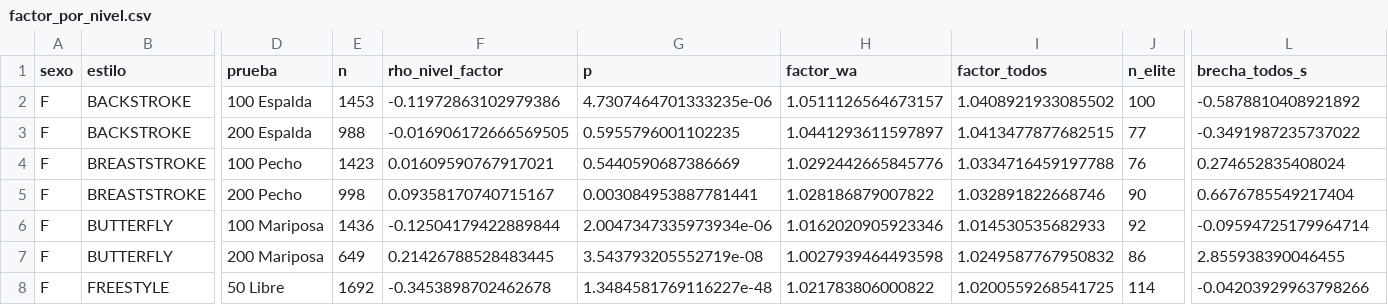
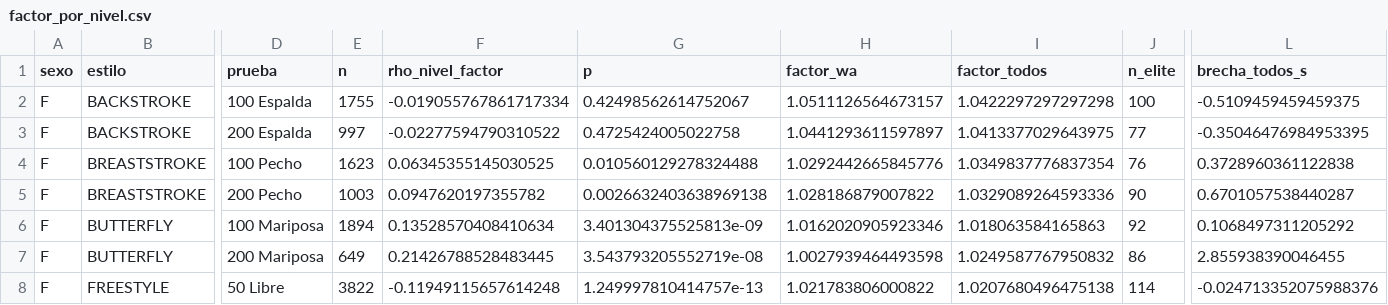
Before and after one commit to JavierFuentes1/capstone-natacion, a CSV file: datos/factor_por_nivel.csv, drawn as a sheet; only a part is shown, gaps mark what is left out; the diff covers the shown part only; the diff names each change by its address in the sheet, - before the commit and + after, or states it on an @@ line.

```diff
--- a/datos/factor_por_nivel.csv
+++ b/datos/factor_por_nivel.csv
-E2 (n): 1453
+E2 (n): 1755
-F2 (rho_nivel_factor): -0.11972863102979386
+F2 (rho_nivel_factor): -0.019055767861717334
-G2 (p): 4.7307464701333235e-06
+G2 (p): 0.42498562614752067
-I2 (factor_todos): 1.0408921933085502
+I2 (factor_todos): 1.0422297297297298
-L2 (brecha_todos_s): -0.5878810408921892
+L2 (brecha_todos_s): -0.5109459459459375
-E3 (n): 988
+E3 (n): 997
-F3 (rho_nivel_factor): -0.016906172666569505
+F3 (rho_nivel_factor): -0.02277594790310522
-G3 (p): 0.5955796001102235
+G3 (p): 0.4725424005022758
-I3 (factor_todos): 1.0413477877682515
+I3 (factor_todos): 1.0413377029643975
-L3 (brecha_todos_s): -0.3491987235737022
+L3 (brecha_todos_s): -0.35046476984953395
-E4 (n): 1423
+E4 (n): 1623
-F4 (rho_nivel_factor): 0.01609590767917021
+F4 (rho_nivel_factor): 0.06345355145030525
-G4 (p): 0.5440590687386669
+G4 (p): 0.010560129278324488
-I4 (factor_todos): 1.0334716459197788
+I4 (factor_todos): 1.0349837776837354
-L4 (brecha_todos_s): 0.274652835408024
+L4 (brecha_todos_s): 0.3728960361122838
-E5 (n): 998
+E5 (n): 1003
-F5 (rho_nivel_factor): 0.09358170740715167
+F5 (rho_nivel_factor): 0.0947620197355782
-G5 (p): 0.003084953887781441
+G5 (p): 0.0026632403638969138
-I5 (factor_todos): 1.032891822668746
+I5 (factor_todos): 1.0329089264593336
-L5 (brecha_todos_s): 0.6676785549217404
+L5 (brecha_todos_s): 0.6701057538440287
-E6 (n): 1436
+E6 (n): 1894
-F6 (rho_nivel_factor): -0.12504179422889844
+F6 (rho_nivel_factor): 0.13528570408410634
-G6 (p): 2.0047347335973934e-06
+G6 (p): 3.401304375525813e-09
-I6 (factor_todos): 1.014530535682933
+I6 (factor_todos): 1.018063584165863
-L6 (brecha_todos_s): -0.09594725179964714
+L6 (brecha_todos_s): 0.1068497311205292
-E8 (n): 1692
+E8 (n): 3822
-F8 (rho_nivel_factor): -0.3453898702462678
+F8 (rho_nivel_factor): -0.11949115657614248
-G8 (p): 1.3484581769116227e-48
+G8 (p): 1.249997810414757e-13
-I8 (factor_todos): 1.0200559268541725
+I8 (factor_todos): 1.0207680496475138
-L8 (brecha_todos_s): -0.04203929963798266
+L8 (brecha_todos_s): -0.024713352075988376
```
Also changed, not shown: 70 edited cells elsewhere in this file, datos/comparacion_wa.csv, datos/factores_por_prueba.csv, 30 other files.
